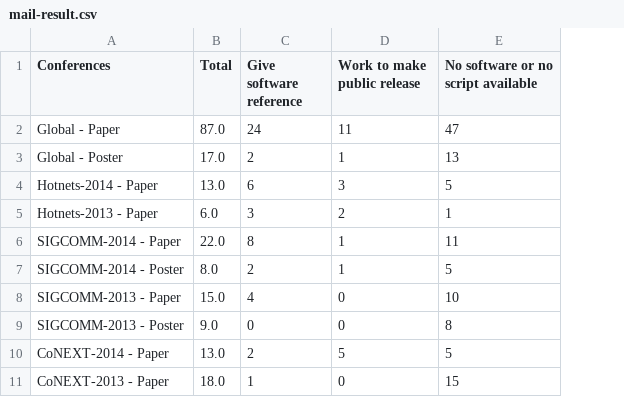
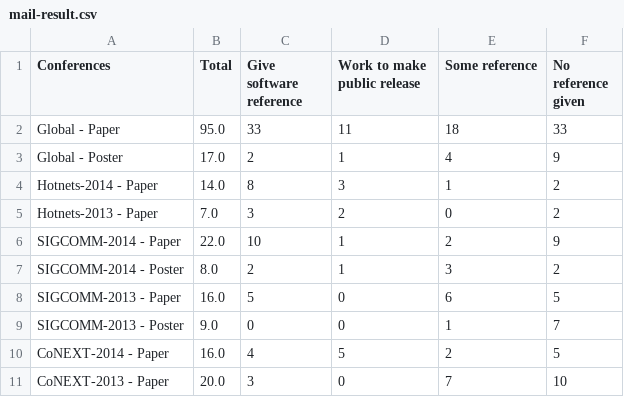
Before and after one commit to Nhoutain/Reproducibility, a CSV file: stat/mail-result.csv, drawn as a sheet; removed rows and columns are numbered as before the commit, all else as after; the diff names each change by its address in the sheet, - before the commit and + after, or states it on an @@ line.

```diff
--- a/stat/mail-result.csv
+++ b/stat/mail-result.csv
-column E, rows 1-11: No software or no script available | 47 | 13 | 5 | 1 | 11 | 5 | 10 | 8 | 5 | 15
+column E (Some reference), rows 2-11: 18 | 4 | 1 | 0 | 2 | 3 | 6 | 1 | 2 | 7
+column F (No reference given), rows 2-11: 33 | 9 | 2 | 2 | 9 | 2 | 5 | 7 | 5 | 10
-B2 (Total): 87.0
+B2 (Total): 95.0
-C2 (Give software reference): 24
+C2 (Give software reference): 33
-B4 (Total): 13.0
+B4 (Total): 14.0
-C4 (Give software reference): 6
+C4 (Give software reference): 8
-B5 (Total): 6.0
+B5 (Total): 7.0
-C6 (Give software reference): 8
+C6 (Give software reference): 10
-B8 (Total): 15.0
+B8 (Total): 16.0
-C8 (Give software reference): 4
+C8 (Give software reference): 5
-B10 (Total): 13.0
+B10 (Total): 16.0
-C10 (Give software reference): 2
+C10 (Give software reference): 4
-B11 (Total): 18.0
+B11 (Total): 20.0
-C11 (Give software reference): 1
+C11 (Give software reference): 3
```
Also changed, not shown: Analysis.csv, stat/final-result.csv, 6 other files.
